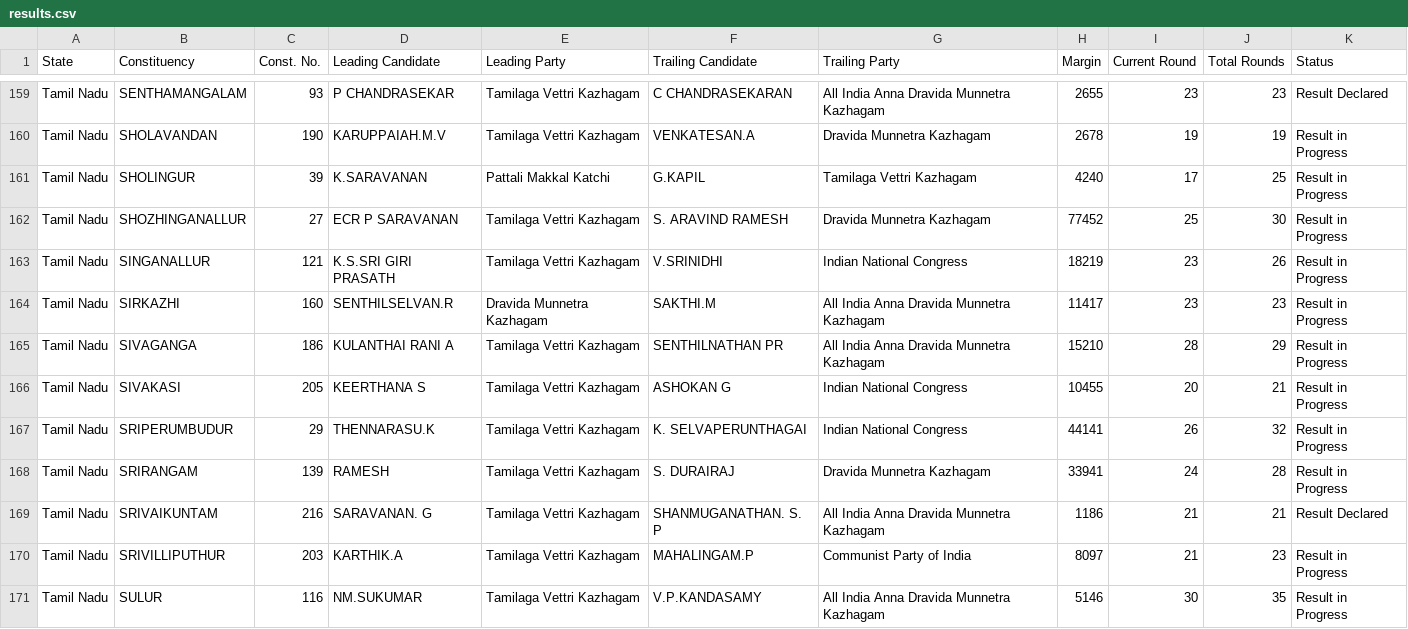
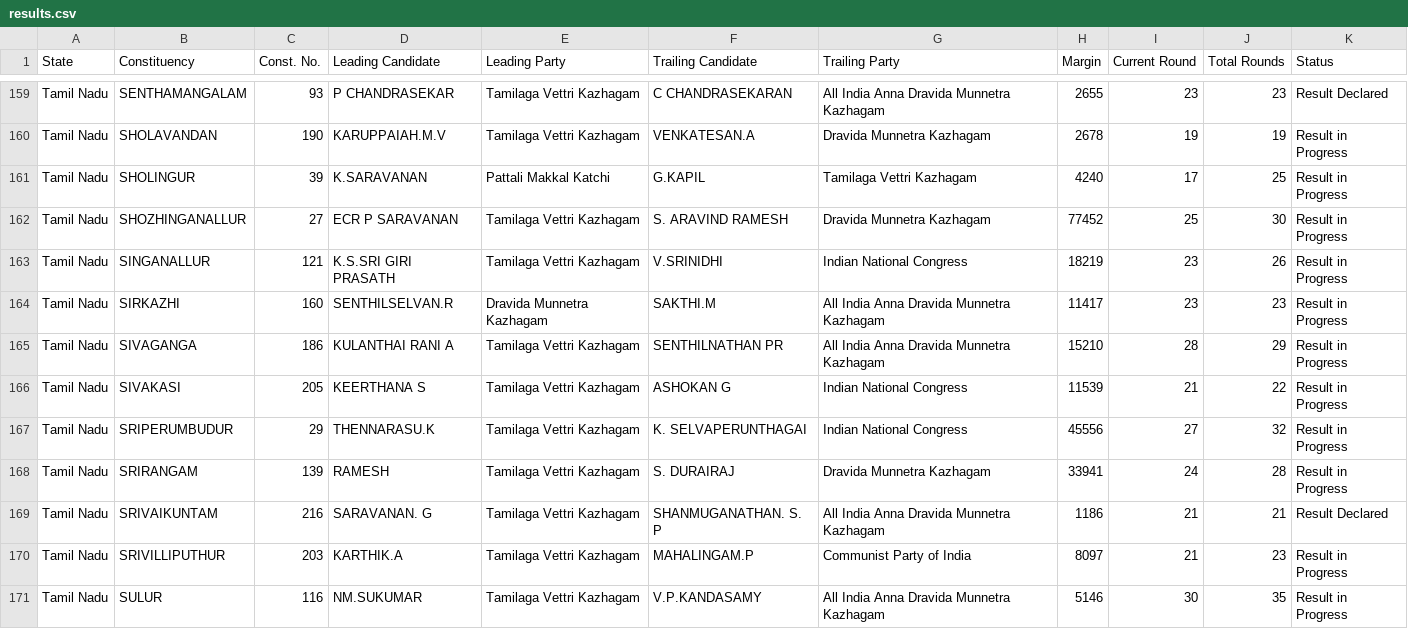
Before and after one commit to muthuishere/tnelection2026, a CSV file: results.csv, drawn as a sheet; only a part is shown, gaps mark what is left out; the diff covers the shown part only.

```diff
--- a/results.csv
+++ b/results.csv
@@ -165,4 +165,4 @@ Tamil Nadu,SIRKAZHI,160,SENTHILSELVAN.R,Dravida Munnetra Kazhagam,SAKTHI.M,All I
 Tamil Nadu,SIVAGANGA,186,KULANTHAI RANI A,Tamilaga Vettri Kazhagam,SENTHILNATHAN PR,All India Anna Dravida Munnetra Kazhagam,15210,28,29,Result in Progress
-Tamil Nadu,SIVAKASI,205,KEERTHANA S,Tamilaga Vettri Kazhagam,ASHOKAN G,Indian National Congress,10455,20,21,Result in Progress
-Tamil Nadu,SRIPERUMBUDUR,29,THENNARASU.K,Tamilaga Vettri Kazhagam,K. SELVAPERUNTHAGAI,Indian National Congress,44141,26,32,Result in Progress
+Tamil Nadu,SIVAKASI,205,KEERTHANA S,Tamilaga Vettri Kazhagam,ASHOKAN G,Indian National Congress,11539,21,22,Result in Progress
+Tamil Nadu,SRIPERUMBUDUR,29,THENNARASU.K,Tamilaga Vettri Kazhagam,K. SELVAPERUNTHAGAI,Indian National Congress,45556,27,32,Result in Progress
 Tamil Nadu,SRIRANGAM,139,RAMESH,Tamilaga Vettri Kazhagam,S. DURAIRAJ,Dravida Munnetra Kazhagam,33941,24,28,Result in Progress
```
Also changed, not shown: 21 edited cells elsewhere in this file, 1 other file.
